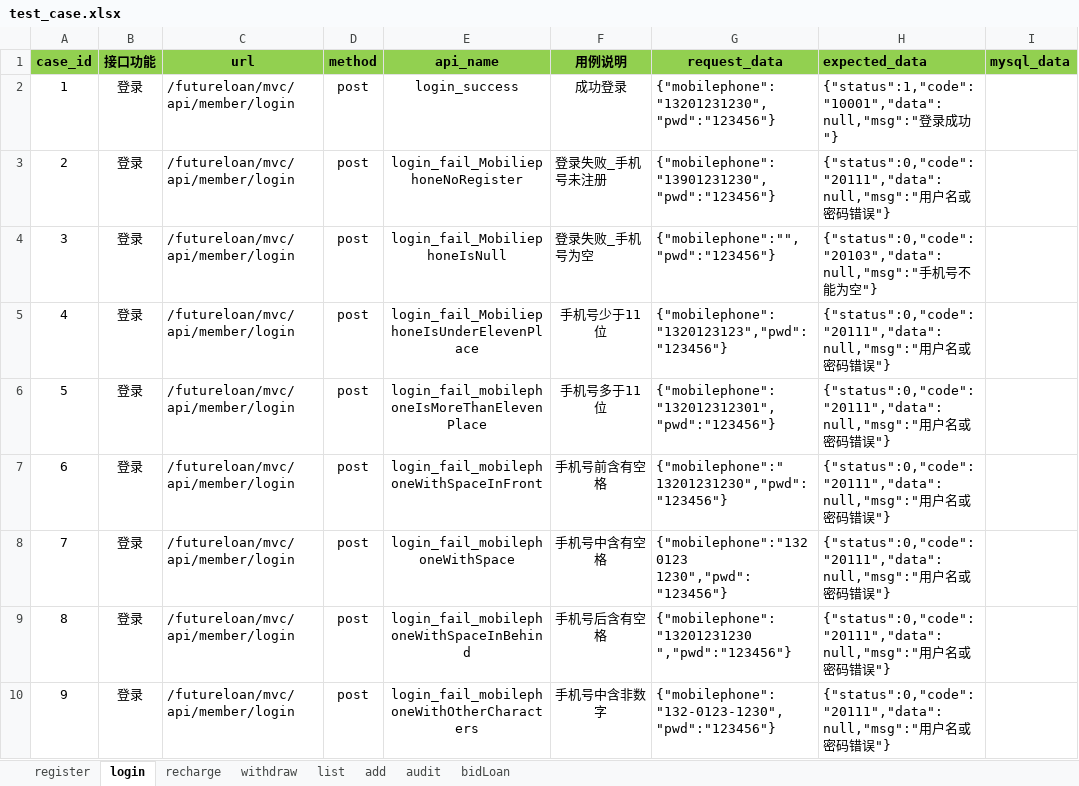
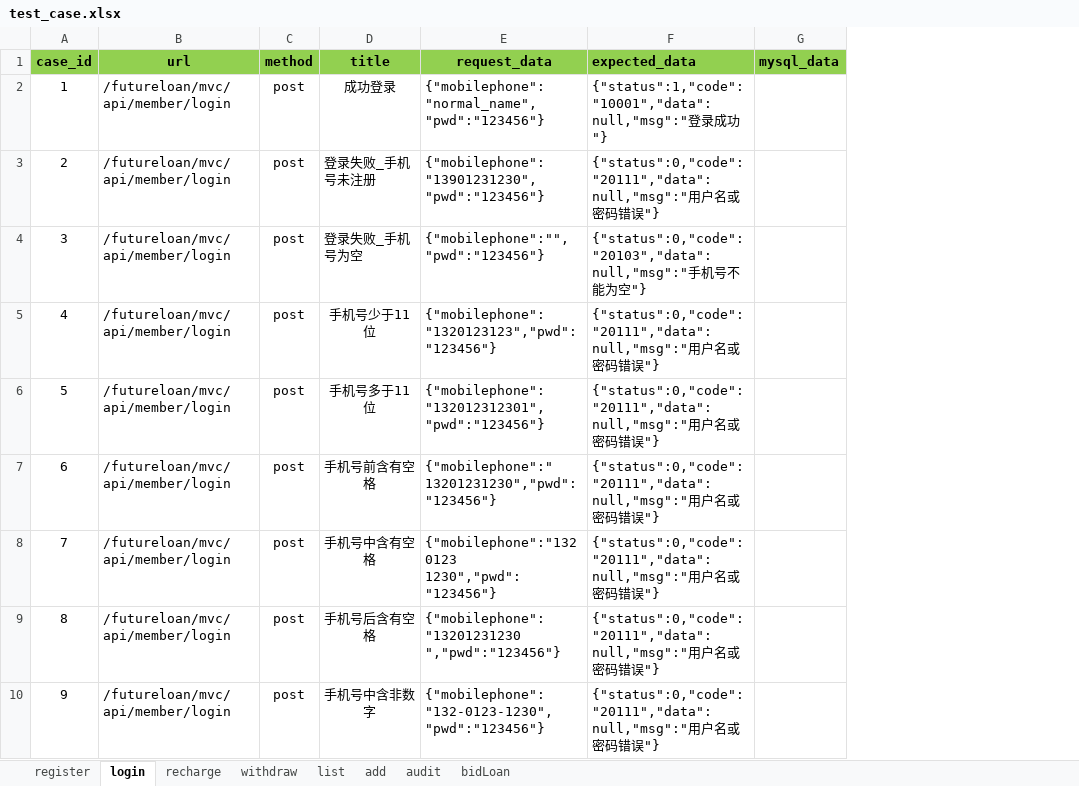
Before and after one commit to xibei5678/api_auto, an Excel workbook: python_api_test_qianchendai/test_data/test_case.xlsx, sheet login, drawn as a sheet; only a part is shown; values as stored, in another font and other column widths than the file's, no borders; removed rows and columns are numbered as before the commit, all else as after; the diff names each change by its address in the sheet, - before the commit and + after, or states it on an @@ line.

```diff
--- a/python_api_test_qianchendai/test_data/test_case.xlsx (sheet login)
+++ b/python_api_test_qianchendai/test_data/test_case.xlsx (sheet login)
-column B (接口功能), rows 2-10: all 登录
-column E (api_name), rows 2-10: login_success | login_fail_MobiliephoneNoRegister | login_fail_MobiliephoneIsNull | login_fail_MobiliephoneIsUnderElevenPlace | login_fail_mobilephoneIsMoreThanElevenPlace | login_fail_mobilephoneWithSpaceInFront | login_fail_mobilephoneWithSpace | login_fail_mobilephoneWithSpaceInBehind | login_fail_mobilephoneWithOtherCharacters
-D1: 用例说明
+D1: title
-E2 (request_data): {"mobilephone":"13201231230","pwd":"123456"}
+E2 (request_data): {"mobilephone":"normal_name","pwd":"123456"}
```
Also changed, not shown: sheet register, 6 other files.
